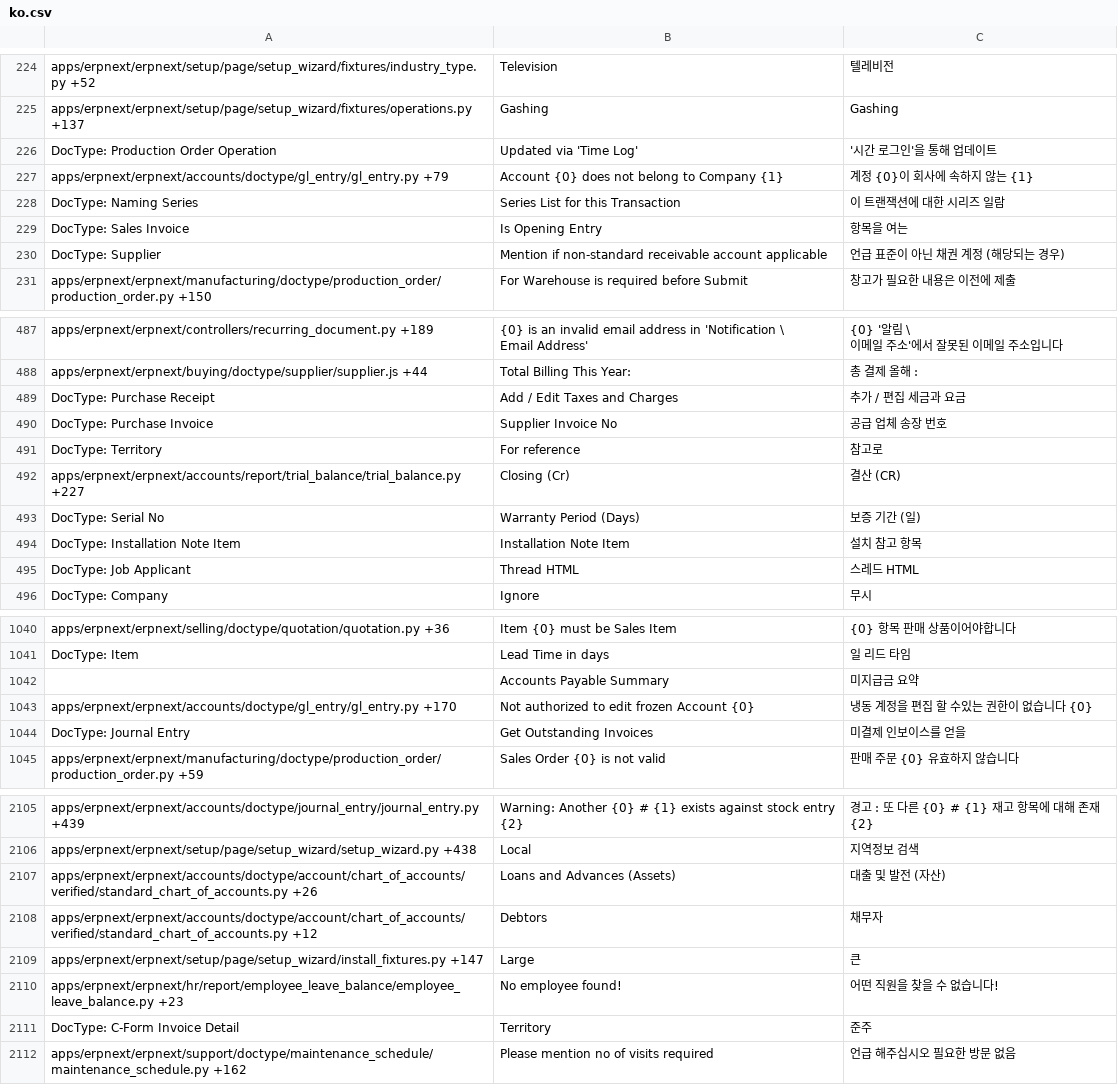
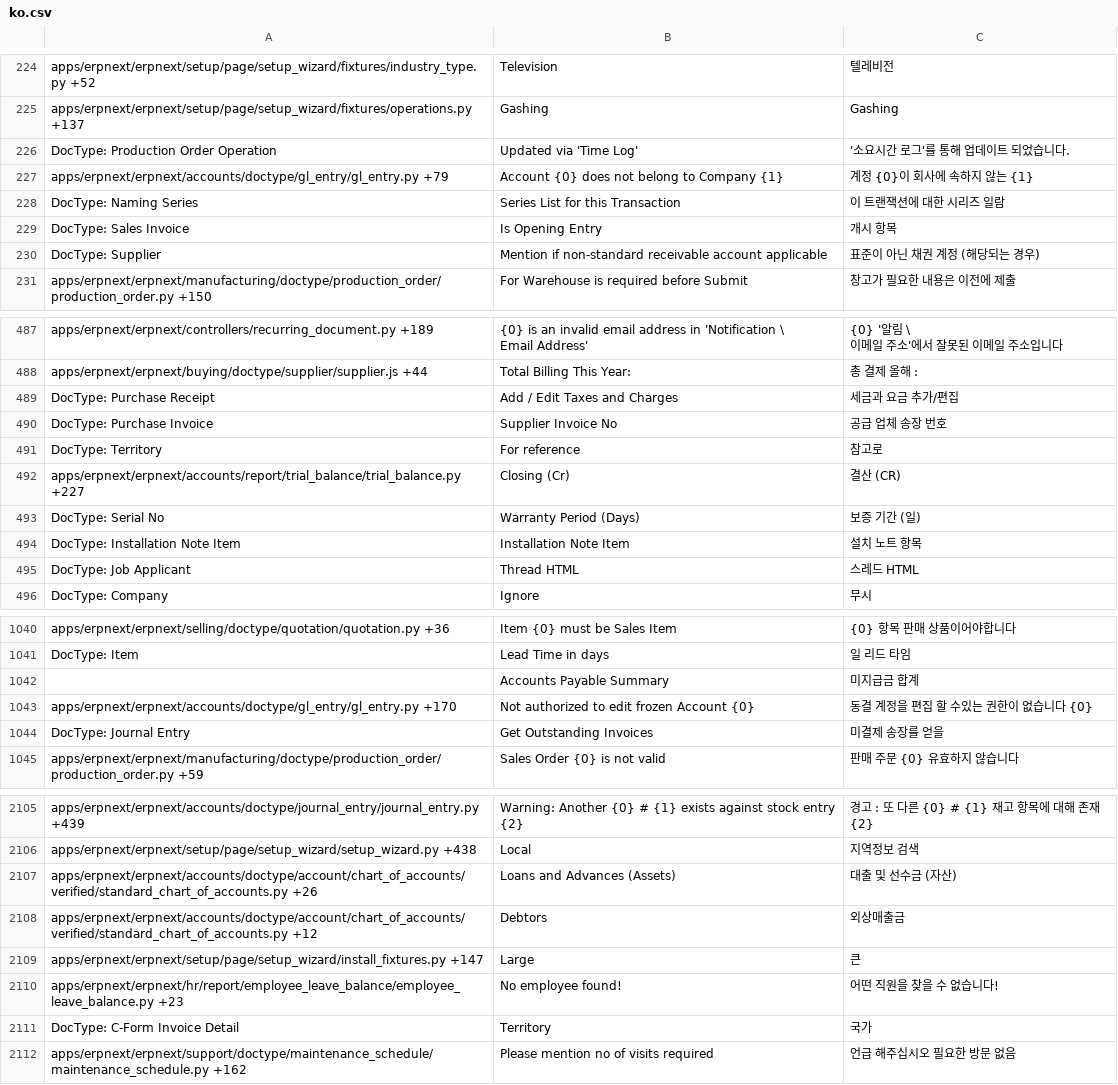
Before and after one commit to techyst-net/nexyst, a CSV file: erpnext/translations/ko.csv, drawn as a sheet; only a part is shown, gaps mark what is left out; the diff covers the shown part only.

```diff
--- a/erpnext/translations/ko.csv
+++ b/erpnext/translations/ko.csv
@@ -227,7 +227,7 @@ apps/erpnext/erpnext/setup/page/setup_wizard/fixtures/industry_type.py +52,Telev
 apps/erpnext/erpnext/setup/page/setup_wizard/fixtures/operations.py +137,Gashing,Gashing
-DocType: Production Order Operation,Updated via 'Time Log','시간 로그인'을 통해 업데이트
+DocType: Production Order Operation,Updated via 'Time Log','소요시간 로그'를 통해 업데이트 되었습니다.
 apps/erpnext/erpnext/accounts/doctype/gl_entry/gl_entry.py +79,Account {0} does not belong to Company {1},계정 {0}이 회사에 속하지 않는 {1}
 DocType: Naming Series,Series List for this Transaction,이 트랜잭션에 대한 시리즈 일람
-DocType: Sales Invoice,Is Opening Entry,항목을 여는
-DocType: Supplier,Mention if non-standard receivable account applicable,언급 표준이 아닌 채권 계정 (해당되는 경우)
+DocType: Sales Invoice,Is Opening Entry,개시 항목
+DocType: Supplier,Mention if non-standard receivable account applicable,표준이 아닌 채권 계정 (해당되는 경우)
 apps/erpnext/erpnext/manufacturing/doctype/production_order/production_order.py +150,For Warehouse is required before Submit,창고가 필요한 내용은 이전에 제출
@@ -495,3 +495,3 @@ apps/erpnext/erpnext/controllers/recurring_document.py +189,"{0} is an invalid e
 apps/erpnext/erpnext/buying/doctype/supplier/supplier.js +44,Total Billing This Year:,총 결제 올해 :
-DocType: Purchase Receipt,Add / Edit Taxes and Charges,추가 / 편집 세금과 요금
+DocType: Purchase Receipt,Add / Edit Taxes and Charges,세금과 요금 추가/편집
 DocType: Purchase Invoice,Supplier Invoice No,공급 업체 송장 번호
@@ -500,3 +500,3 @@ apps/erpnext/erpnext/accounts/report/trial_balance/trial_balance.py +227,Closing
 DocType: Serial No,Warranty Period (Days),보증 기간 (일)
-DocType: Installation Note Item,Installation Note Item,설치 참고 항목
+DocType: Installation Note Item,Installation Note Item,설치 노트 항목
 DocType: Job Applicant,Thread HTML,스레드 HTML
@@ -1092,5 +1092,5 @@ apps/erpnext/erpnext/selling/doctype/quotation/quotation.py +36,Item {0} must be
 DocType: Item,Lead Time in days,일 리드 타임
-,Accounts Payable Summary,미지급금 요약
-apps/erpnext/erpnext/accounts/doctype/gl_entry/gl_entry.py +170,Not authorized to edit frozen Account {0},냉동 계정을 편집 할 수있는 권한이 없습니다 {0}
-DocType: Journal Entry,Get Outstanding Invoices,미결제 인보이스를 얻을
+,Accounts Payable Summary,미지급금 합계
+apps/erpnext/erpnext/accounts/doctype/gl_entry/gl_entry.py +170,Not authorized to edit frozen Account {0},동결 계정을 편집 할 수있는 권한이 없습니다 {0}
+DocType: Journal Entry,Get Outstanding Invoices,미결제 송장를 얻을
 apps/erpnext/erpnext/manufacturing/doctype/production_order/production_order.py +59,Sales Order {0} is not valid,판매 주문 {0} 유효하지 않습니다
@@ -2209,7 +2209,7 @@ apps/erpnext/erpnext/accounts/doctype/journal_entry/journal_entry.py +439,Warnin
 apps/erpnext/erpnext/setup/page/setup_wizard/setup_wizard.py +438,Local,지역정보 검색
-apps/erpnext/erpnext/accounts/doctype/account/chart_of_accounts/verified/standard_chart_of_accounts.py +26,Loans and Advances (Assets),대출 및 발전 (자산)
-apps/erpnext/erpnext/accounts/doctype/account/chart_of_accounts/verified/standard_chart_of_accounts.py +12,Debtors,채무자
+apps/erpnext/erpnext/accounts/doctype/account/chart_of_accounts/verified/standard_chart_of_accounts.py +26,Loans and Advances (Assets),대출 및 선수금 (자산)
+apps/erpnext/erpnext/accounts/doctype/account/chart_of_accounts/verified/standard_chart_of_accounts.py +12,Debtors,외상매출금
 apps/erpnext/erpnext/setup/page/setup_wizard/install_fixtures.py +147,Large,큰
 apps/erpnext/erpnext/hr/report/employee_leave_balance/employee_leave_balance.py +23,No employee found!,어떤 직원을 찾을 수 없습니다!
-DocType: C-Form Invoice Detail,Territory,준주
+DocType: C-Form Invoice Detail,Territory,국가
 apps/erpnext/erpnext/support/doctype/maintenance_schedule/maintenance_schedule.py +162,Please mention no of visits required,언급 해주십시오 필요한 방문 없음
```
Also changed, not shown: 121 edited cells elsewhere in this file, erpnext/translations/da.csv, erpnext/translations/fr.csv, 22 other files.
